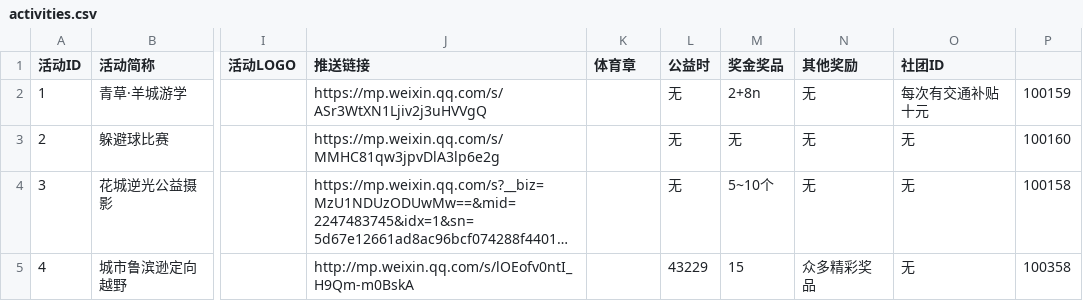
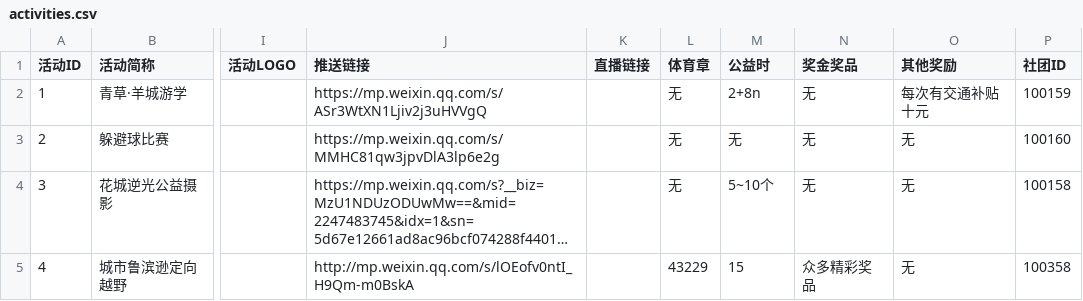
Before and after one commit to sunyatsuntobee/server, a CSV file: sample_data/activities.csv, drawn as a sheet; only a part is shown, gaps mark what is left out; long unchanged cells end in …; the diff names each change by its address in the sheet, - before the commit and + after, or states it on an @@ line.

Commit message:
Update activities.csv

```diff
--- a/sample_data/activities.csv
+++ b/sample_data/activities.csv
-K1: 体育章
+K1: 直播链接
-L1: 公益时
+L1: 体育章
-M1: 奖金奖品
+M1: 公益时
-N1: 其他奖励
+N1: 奖金奖品
-O1: 社团ID
+O1: 其他奖励
-P1: (empty)
+P1: 社团ID
```
